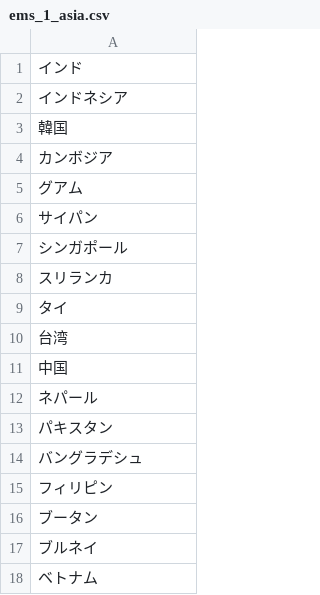
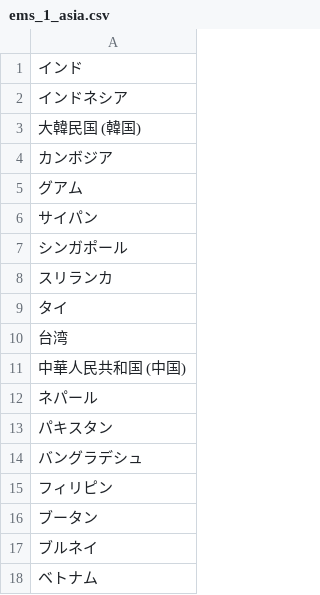
Before and after one commit to S035779/sousou, a CSV file: js/csv/ems_1_asia.csv, drawn as a sheet; only a part is shown.

```diff
--- a/js/csv/ems_1_asia.csv
+++ b/js/csv/ems_1_asia.csv
@@ -2,3 +2,3 @@
 インドネシア
-韓国
+大韓民国 (韓国)
 カンボジア
@@ -10,3 +10,3 @@
 台湾
-中国
+中華人民共和国 (中国)
 ネパール
```
Also changed, not shown: js/csv/paypal_asia_pacific.csv, 9 other files.
